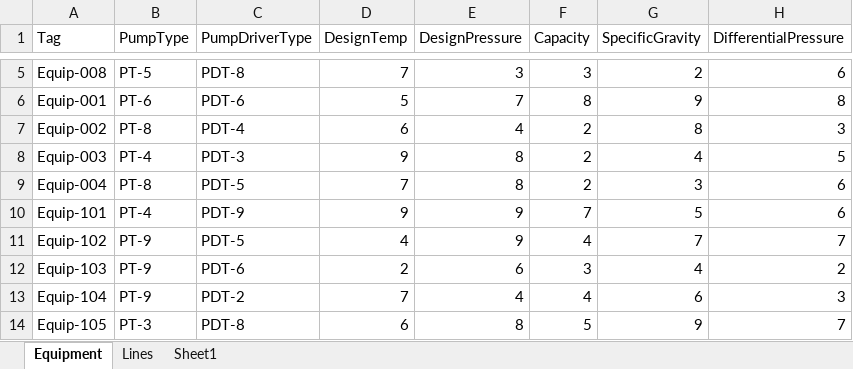
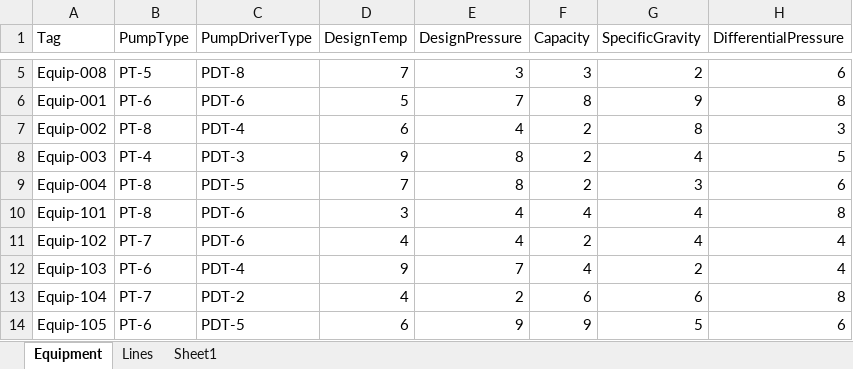
Before and after one commit to heyena/iring-tools, an Excel workbook: branches/datalayers/SpreadsheetDatalayer/SpreadsheetDataLayer.NUnit/App_Data/Equipment.xlsx, sheet Equipment, drawn as a sheet; only a part is shown, gaps mark what is left out; values as stored, in another font and other column widths than the file's, no borders; the diff covers the shown part only; the diff names each change by its address in the sheet, - before the commit and + after, or states it on an @@ line.

Commit message:
modified spreadsheet datalayer to work with new directory

```diff
--- a/branches/datalayers/SpreadsheetDatalayer/SpreadsheetDataLayer.NUnit/App_Data/Equipment.xlsx (sheet Equipment)
+++ b/branches/datalayers/SpreadsheetDatalayer/SpreadsheetDataLayer.NUnit/App_Data/Equipment.xlsx (sheet Equipment)
-B10 (PumpType): PT-4
+B10 (PumpType): PT-8
-C10 (PumpDriverType): PDT-9
+C10 (PumpDriverType): PDT-6
-D10 (DesignTemp): 9
+D10 (DesignTemp): 3
-E10:E11 (DesignPressure): 9
+E10:E11 (DesignPressure): 4
-F10 (Capacity): 7
+F10 (Capacity): 4
-G10 (SpecificGravity): 5
+G10 (SpecificGravity): 4
-H10 (DifferentialPressure): 6
+H10 (DifferentialPressure): 8
-B11 (PumpType): PT-9
+B11 (PumpType): PT-7
-C11 (PumpDriverType): PDT-5
+C11 (PumpDriverType): PDT-6
-F11 (Capacity): 4
+F11 (Capacity): 2
-G11 (SpecificGravity): 7
+G11 (SpecificGravity): 4
-H11 (DifferentialPressure): 7
+H11 (DifferentialPressure): 4
-B12 (PumpType): PT-9
+B12 (PumpType): PT-6
-C12 (PumpDriverType): PDT-6
+C12 (PumpDriverType): PDT-4
-D12 (DesignTemp): 2
+D12 (DesignTemp): 9
-E12 (DesignPressure): 6
+E12 (DesignPressure): 7
-F12 (Capacity): 3
+F12 (Capacity): 4
-G12 (SpecificGravity): 4
+G12 (SpecificGravity): 2
-H12 (DifferentialPressure): 2
+H12 (DifferentialPressure): 4
-B13 (PumpType): PT-9
+B13 (PumpType): PT-7
-D13 (DesignTemp): 7
+D13 (DesignTemp): 4
-E13 (DesignPressure): 4
+E13 (DesignPressure): 2
-F13 (Capacity): 4
+F13 (Capacity): 6
-H13 (DifferentialPressure): 3
+H13 (DifferentialPressure): 8
-B14 (PumpType): PT-3
+B14 (PumpType): PT-6
-C14 (PumpDriverType): PDT-8
+C14 (PumpDriverType): PDT-5
-E14 (DesignPressure): 8
+E14 (DesignPressure): 9
-F14 (Capacity): 5
+F14 (Capacity): 9
-G14 (SpecificGravity): 9
+G14 (SpecificGravity): 5
-H14 (DifferentialPressure): 7
+H14 (DifferentialPressure): 6
```
Also changed, not shown: 19 edited cells elsewhere in this sheet, 17 other files.
